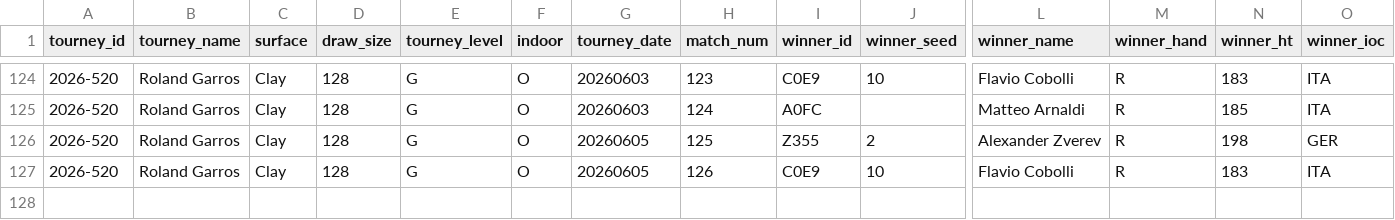
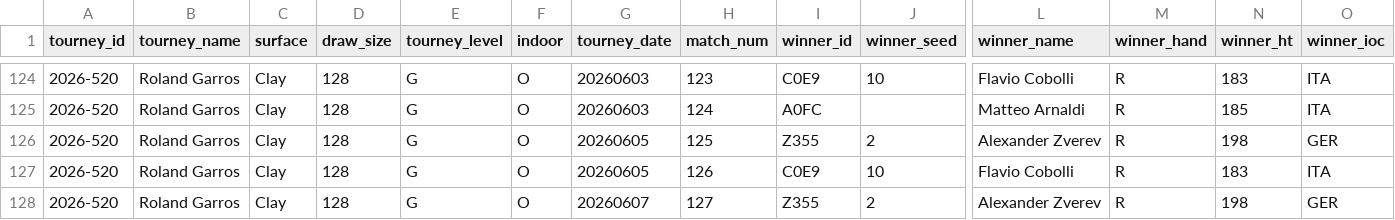
Before and after one commit to gmalbert/tennis-predictions, a CSV file: tml-data/ongoing_tourneys.csv, drawn as a sheet; only a part is shown, gaps mark what is left out; rows hold the shown columns only; the diff names each change by its address in the sheet, - before the commit and + after, or states it on an @@ line.

```diff
--- a/tml-data/ongoing_tourneys.csv
+++ b/tml-data/ongoing_tourneys.csv
+row 128: 2026-520 | Roland Garros | Clay | 128 | G | O | 20260607 | 127 | Z355 | 2 | Alexander Zverev | R | 198 | GER
```
Also changed, not shown: data_files/flashscore_odds_history.csv, 3 other files.
